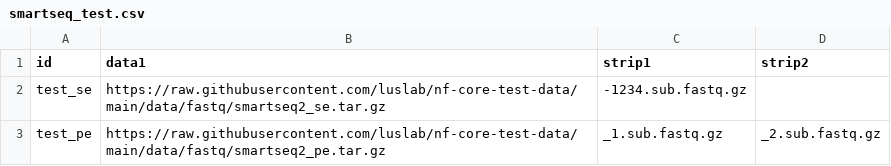
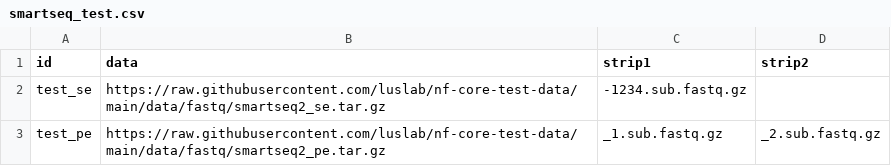
Before and after one commit to luslab/nf-core-test-data, a CSV file: data/metadata/smartseq_test.csv, drawn as a sheet.

Commit message:
change column header from data1 to data for smartseq2 meta csv

```diff
--- a/data/metadata/smartseq_test.csv
+++ b/data/metadata/smartseq_test.csv
@@ -1,2 +1,2 @@
-id,data1,strip1,strip2
+id,data,strip1,strip2
 test_se,https://raw.githubusercontent.com/luslab/nf-core-test-data/main/data/fastq/smartseq2_se.tar.gz,-1234.sub.fastq.gz,
```
